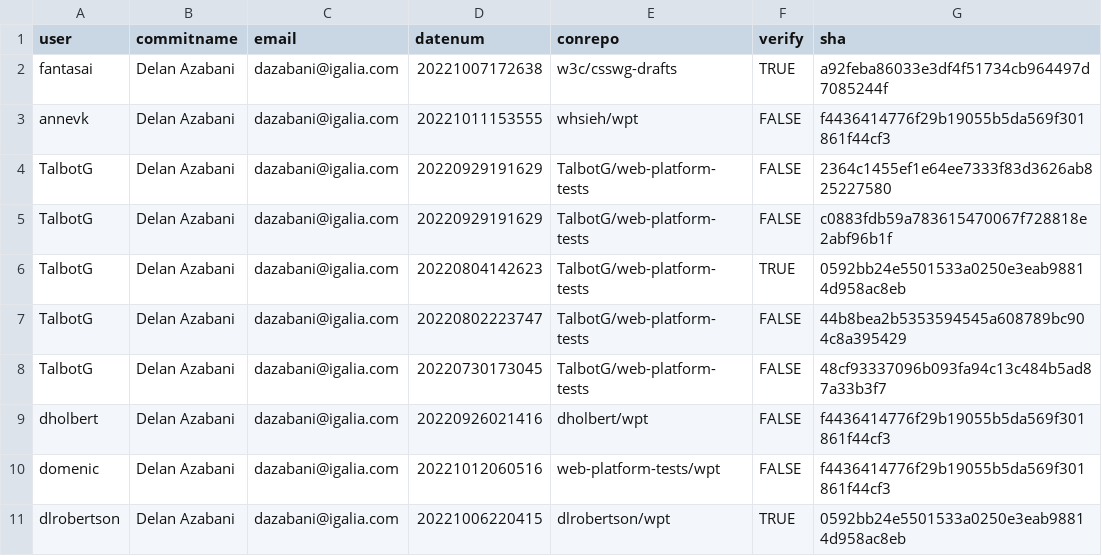
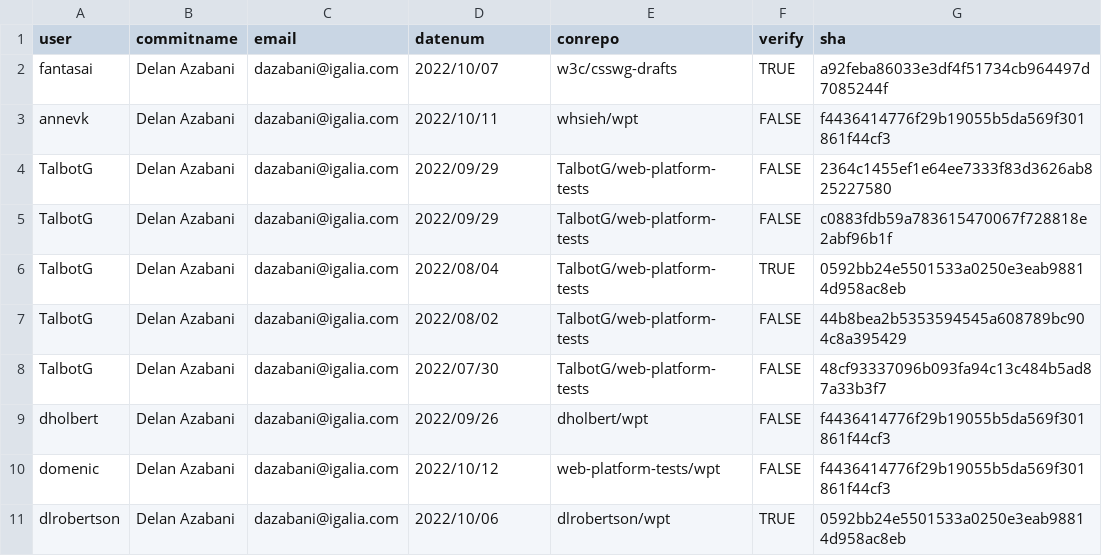
Before and after one commit to WilliamStar007/Information-Awareness-Survey, a CSV file: static/data/azabani.csv, drawn as a sheet.

```diff
--- a/static/data/azabani.csv
+++ b/static/data/azabani.csv
@@ -1,11 +1,11 @@
 user,commitname,email,datenum,conrepo,verify,sha
-fantasai,Delan Azabani,dazabani@igalia.com,20221007172638,w3c/csswg-drafts,TRUE,a92feba86033e3df4f51734cb964497d7085244f
-annevk,Delan Azabani,dazabani@igalia.com,20221011153555,whsieh/wpt,FALSE,f4436414776f29b19055b5da569f301861f44cf3
-TalbotG,Delan Azabani,dazabani@igalia.com,20220929191629,TalbotG/web-platform-tests,FALSE,2364c1455ef1e64ee7333f83d3626ab825227580
-TalbotG,Delan Azabani,dazabani@igalia.com,20220929191629,TalbotG/web-platform-tests,FALSE,c0883fdb59a783615470067f728818e2abf96b1f
-TalbotG,Delan Azabani,dazabani@igalia.com,20220804142623,TalbotG/web-platform-tests,TRUE,0592bb24e5501533a0250e3eab98814d958ac8eb
-TalbotG,Delan Azabani,dazabani@igalia.com,20220802223747,TalbotG/web-platform-tests,FALSE,44b8bea2b5353594545a608789bc904c8a395429
-TalbotG,Delan Azabani,dazabani@igalia.com,20220730173045,TalbotG/web-platform-tests,FALSE,48cf93337096b093fa94c13c484b5ad87a33b3f7
-dholbert,Delan Azabani,dazabani@igalia.com,20220926021416,dholbert/wpt,FALSE,f4436414776f29b19055b5da569f301861f44cf3
-domenic,Delan Azabani,dazabani@igalia.com,20221012060516,web-platform-tests/wpt,FALSE,f4436414776f29b19055b5da569f301861f44cf3
-dlrobertson,Delan Azabani,dazabani@igalia.com,20221006220415,dlrobertson/wpt,TRUE,0592bb24e5501533a0250e3eab98814d958ac8eb
+fantasai,Delan Azabani,dazabani@igalia.com,2022/10/07,w3c/csswg-drafts,TRUE,a92feba86033e3df4f51734cb964497d7085244f
+annevk,Delan Azabani,dazabani@igalia.com,2022/10/11,whsieh/wpt,FALSE,f4436414776f29b19055b5da569f301861f44cf3
+TalbotG,Delan Azabani,dazabani@igalia.com,2022/09/29,TalbotG/web-platform-tests,FALSE,2364c1455ef1e64ee7333f83d3626ab825227580
+TalbotG,Delan Azabani,dazabani@igalia.com,2022/09/29,TalbotG/web-platform-tests,FALSE,c0883fdb59a783615470067f728818e2abf96b1f
+TalbotG,Delan Azabani,dazabani@igalia.com,2022/08/04,TalbotG/web-platform-tests,TRUE,0592bb24e5501533a0250e3eab98814d958ac8eb
+TalbotG,Delan Azabani,dazabani@igalia.com,2022/08/02,TalbotG/web-platform-tests,FALSE,44b8bea2b5353594545a608789bc904c8a395429
+TalbotG,Delan Azabani,dazabani@igalia.com,2022/07/30,TalbotG/web-platform-tests,FALSE,48cf93337096b093fa94c13c484b5ad87a33b3f7
+dholbert,Delan Azabani,dazabani@igalia.com,2022/09/26,dholbert/wpt,FALSE,f4436414776f29b19055b5da569f301861f44cf3
+domenic,Delan Azabani,dazabani@igalia.com,2022/10/12,web-platform-tests/wpt,FALSE,f4436414776f29b19055b5da569f301861f44cf3
+dlrobertson,Delan Azabani,dazabani@igalia.com,2022/10/06,dlrobertson/wpt,TRUE,0592bb24e5501533a0250e3eab98814d958ac8eb
```
Also changed, not shown: 7 other files.
